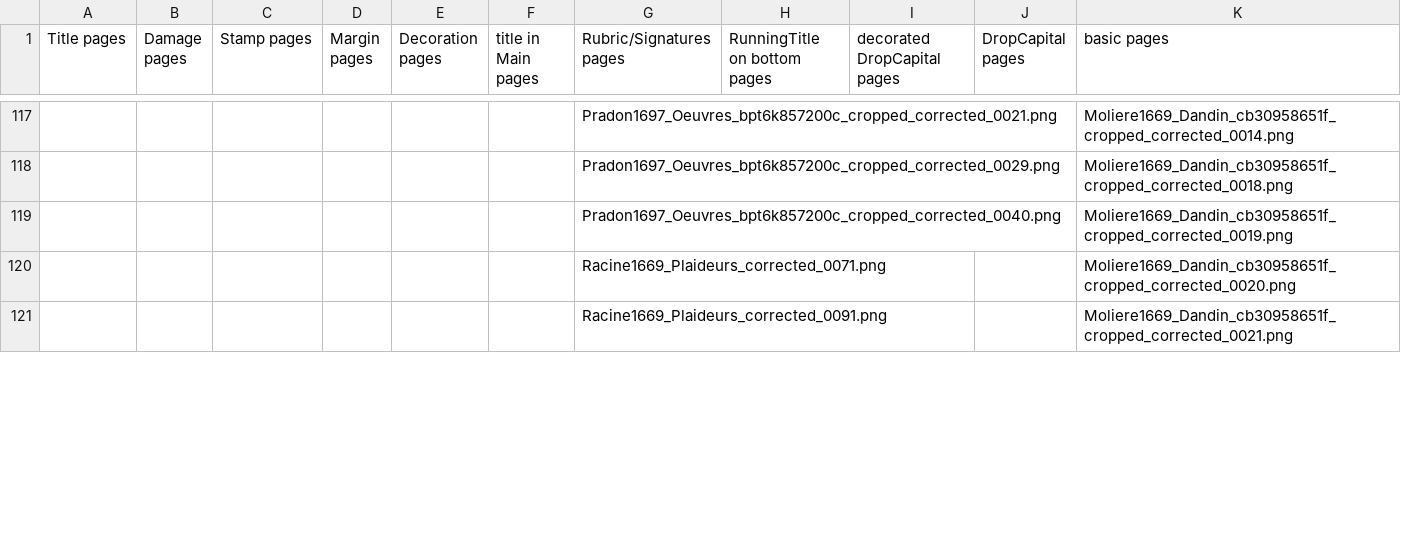
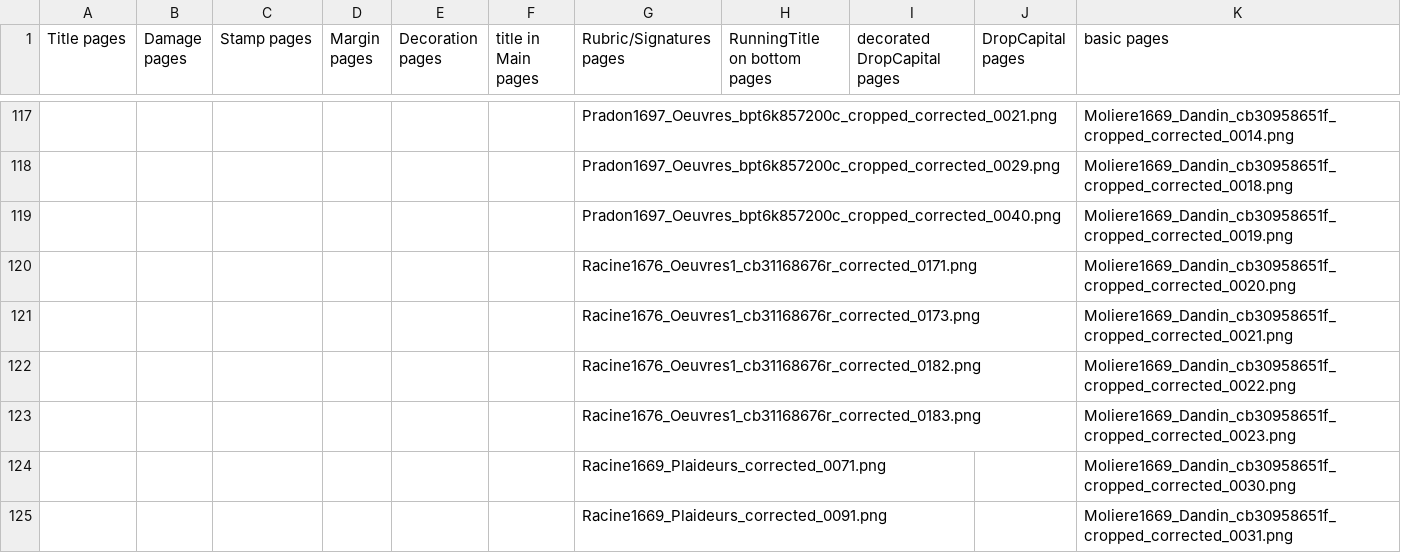
Before and after one commit to Heresta/OCR17plus, a CSV file: files_informations.csv, drawn as a sheet; only a part is shown, gaps mark what is left out; addresses are those after the commit; the diff covers the shown part only; the diff names each change by its address in the sheet, - before the commit and + after, or states it on an @@ line.

```diff
--- a/files_informations.csv
+++ b/files_informations.csv
+row 120:  |  |  |  |  |  | Racine1676_Oeuvres1_cb31168676r_corrected_0171.png |  |  |  | Moliere1669_Dandin_cb30958651f_cropped_corrected_0020.png
+row 121:  |  |  |  |  |  | Racine1676_Oeuvres1_cb31168676r_corrected_0173.png |  |  |  | Moliere1669_Dandin_cb30958651f_cropped_corrected_0021.png
+row 122:  |  |  |  |  |  | Racine1676_Oeuvres1_cb31168676r_corrected_0182.png |  |  |  | Moliere1669_Dandin_cb30958651f_cropped_corrected_0022.png
+row 123:  |  |  |  |  |  | Racine1676_Oeuvres1_cb31168676r_corrected_0183.png |  |  |  | Moliere1669_Dandin_cb30958651f_cropped_corrected_0023.png
-K124 (basic pages): Moliere1669_Dandin_cb30958651f_cropped_corrected_0020.png
+K124 (basic pages): Moliere1669_Dandin_cb30958651f_cropped_corrected_0030.png
-K125 (basic pages): Moliere1669_Dandin_cb30958651f_cropped_corrected_0021.png
+K125 (basic pages): Moliere1669_Dandin_cb30958651f_cropped_corrected_0031.png
```
Also changed, not shown: 8 added rows, 5 removed rows and 22 edited cells elsewhere in this file, parts_dataset.csv.
